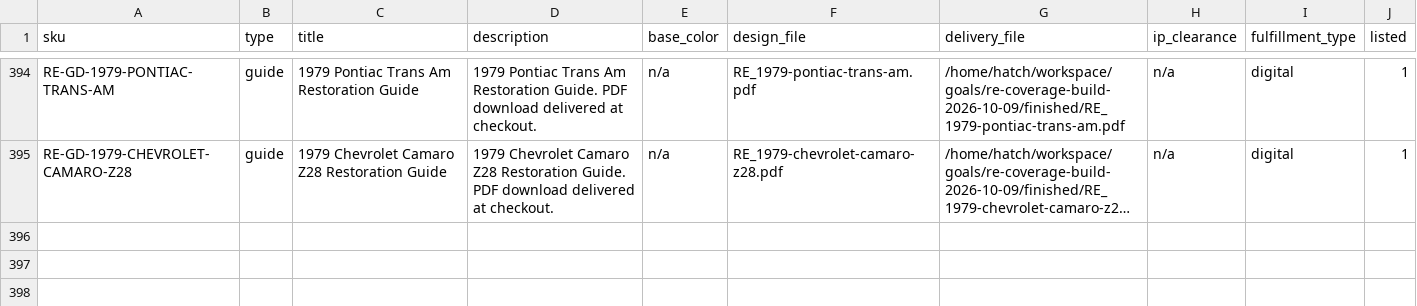
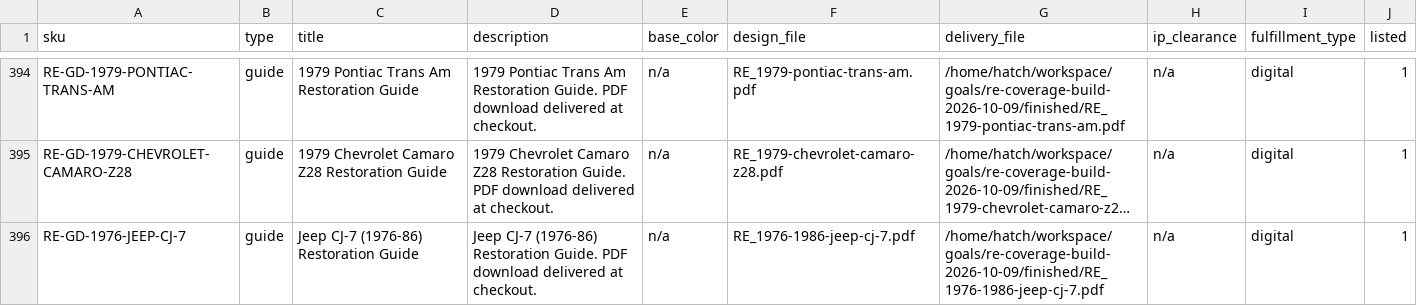
Before and after one commit to MortonBill/pushrod-store, a CSV file: data/re-catalog.csv, drawn as a sheet; only a part is shown, gaps mark what is left out; long unchanged cells end in …; the diff names each change by its address in the sheet, - before the commit and + after, or states it on an @@ line.

Commit message:
RE-GD-1976-JEEP-CJ-7: Jeep CJ-7 (1976-86) Restoration Guide live at $29.95

```diff
--- a/data/re-catalog.csv
+++ b/data/re-catalog.csv
+row 396: RE-GD-1976-JEEP-CJ-7 | guide | Jeep CJ-7 (1976-86) Restoration Guide | Jeep CJ-7 (1976-86) Restoration Guide. PDF download delivered at checkout. | n/a | RE_1976-1986-jeep-cj-7.pdf | /home/hatch/workspace/goals/re-coverage-build-2026-10-09/finished/RE_1976-1986-jeep-cj-7.pdf | n/a | digital | 1
```
Also changed, not shown: 3 other files.
